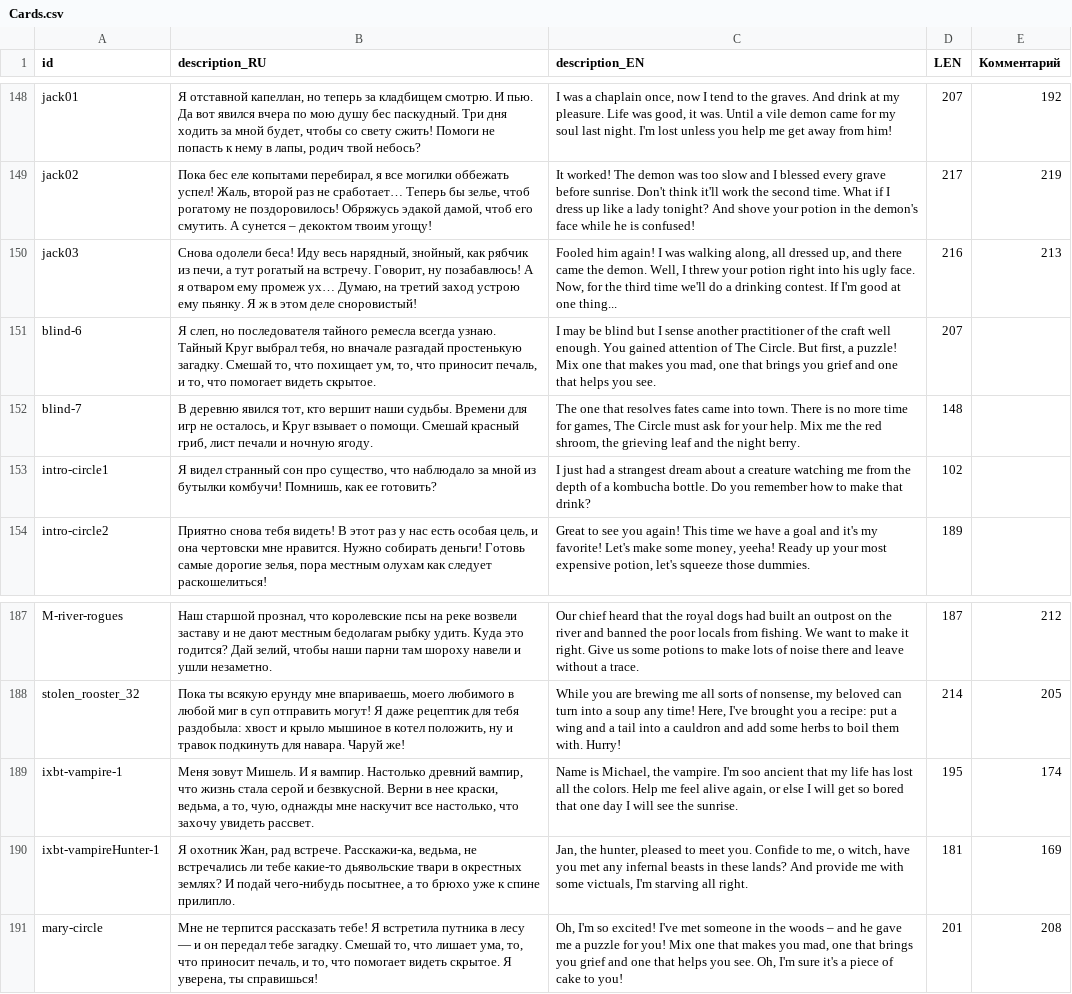
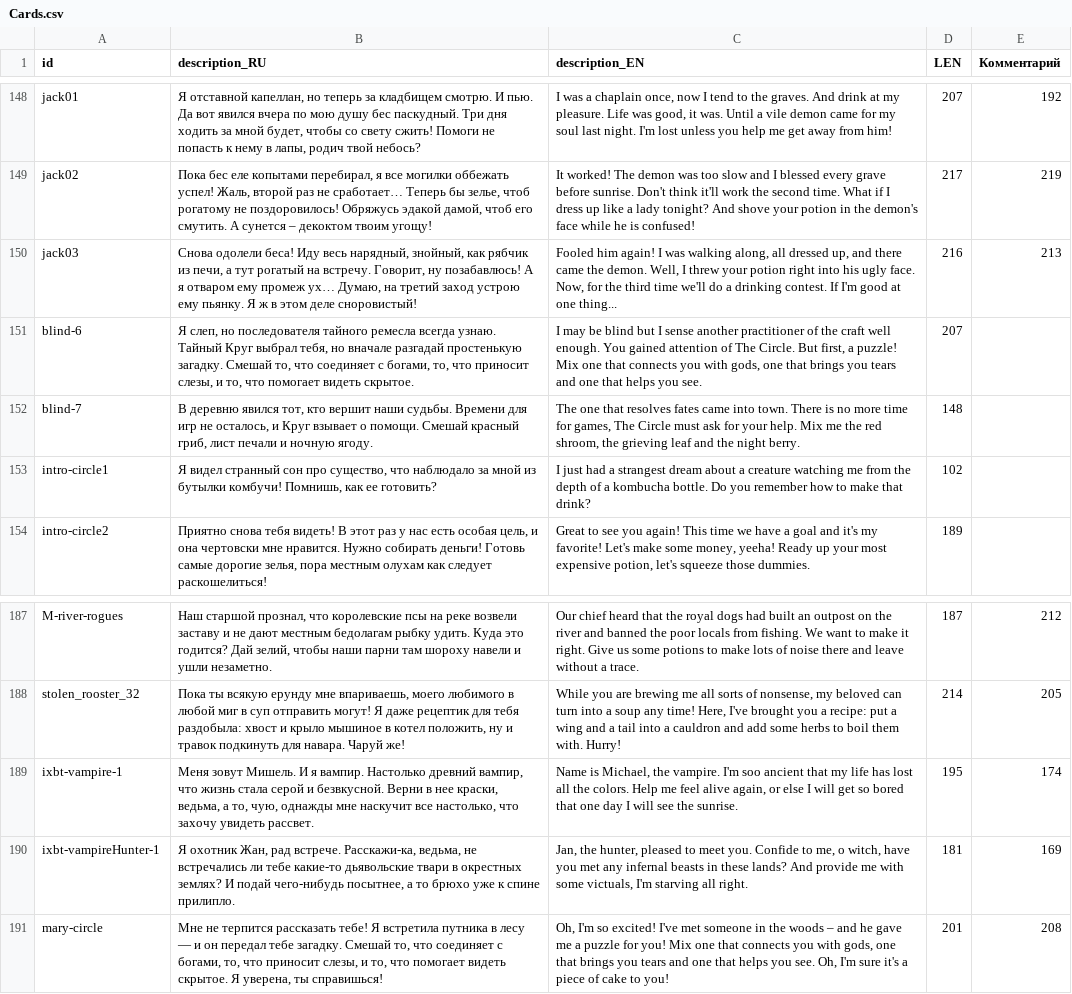
Before and after one commit to MoreenTissedy/LudumDare50, a CSV file: Cauldron/Assets/Localize/Cards.csv, drawn as a sheet; only a part is shown, gaps mark what is left out.

```diff
--- a/Cauldron/Assets/Localize/Cards.csv
+++ b/Cauldron/Assets/Localize/Cards.csv
@@ -150,3 +150,3 @@ jack02;Пока бес еле копытами перебирал, я все м
 jack03;Снова одолели беса! Иду весь нарядный, знойный, как рябчик из печи, а тут рогатый на встречу. Говорит, ну позабавлюсь! А я отваром ему промеж ух… Думаю, на третий заход устрою ему пьянку. Я ж в этом деле сноровистый!;Fooled him again! I was walking along, all dressed up, and there came the demon. Well, I threw your potion right into his ugly face. Now, for the third time we'll do a drinking contest. If I'm good at one thing...;216;213
-blind-6;Я слеп, но последователя тайного ремесла всегда узнаю. Тайный Круг выбрал тебя, но вначале разгадай простенькую загадку. Смешай то, что похищает ум, то, что приносит печаль, и то, что помогает видеть скрытое.;I may be blind but I sense another practitioner of the craft well enough. You gained attention of The Circle. But first, a puzzle! Mix one that makes you mad, one that brings you grief and one that helps you see.;207;
+blind-6;Я слеп, но последователя тайного ремесла всегда узнаю. Тайный Круг выбрал тебя, но вначале разгадай простенькую загадку. Смешай то, что соединяет с богами, то, что приносит слезы, и то, что помогает видеть скрытое.;I may be blind but I sense another practitioner of the craft well enough. You gained attention of The Circle. But first, a puzzle! Mix one that connects you with gods, one that brings you tears and one that helps you see.;207;
 blind-7;В деревню явился тот, кто вершит наши судьбы. Времени для игр не осталось, и Круг взывает о помощи. Смешай красный гриб, лист печали и ночную ягоду.;The one that resolves fates came into town. There is no more time for games, The Circle must ask for your help. Mix me the red shroom, the grieving leaf and the night berry.;148;
@@ -190,2 +190,2 @@ ixbt-vampire-1;Меня зовут Мишель. И я вампир. Насто
 ixbt-vampireHunter-1;Я охотник Жан, рад встрече. Расскажи-ка, ведьма, не встречались ли тебе какие-то дьявольские твари в окрестных землях? И подай чего-нибудь посытнее, а то брюхо уже к спине прилипло.;Jan, the hunter, pleased to meet you. Confide to me, o witch, have you met any infernal beasts in these lands? And provide me with some victuals, I'm starving all right.;181;169
-mary-circle;Мне не терпится рассказать тебе! Я встретила путника в лесу — и он передал тебе загадку. Смешай то, что лишает ума, то, что приносит печаль, и то, что помогает видеть скрытое. Я уверена, ты справишься!;Oh, I'm so excited! I've met someone in the woods – and he gave me a puzzle for you! Mix one that makes you mad, one that brings you grief and one that helps you see. Oh, I'm sure it's a piece of cake to you!;201;208
+mary-circle;Мне не терпится рассказать тебе! Я встретила путника в лесу — и он передал тебе загадку. Смешай то, что соединяет с богами, то, что приносит слезы, и то, что помогает видеть скрытое. Я уверена, ты справишься!;Oh, I'm so excited! I've met someone in the woods – and he gave me a puzzle for you! Mix one that connects you with gods, one that brings you tears and one that helps you see. Oh, I'm sure it's a piece of cake to you!;201;208
```
Also changed, not shown: Cauldron/Assets/Localize/Ingredients.csv.
